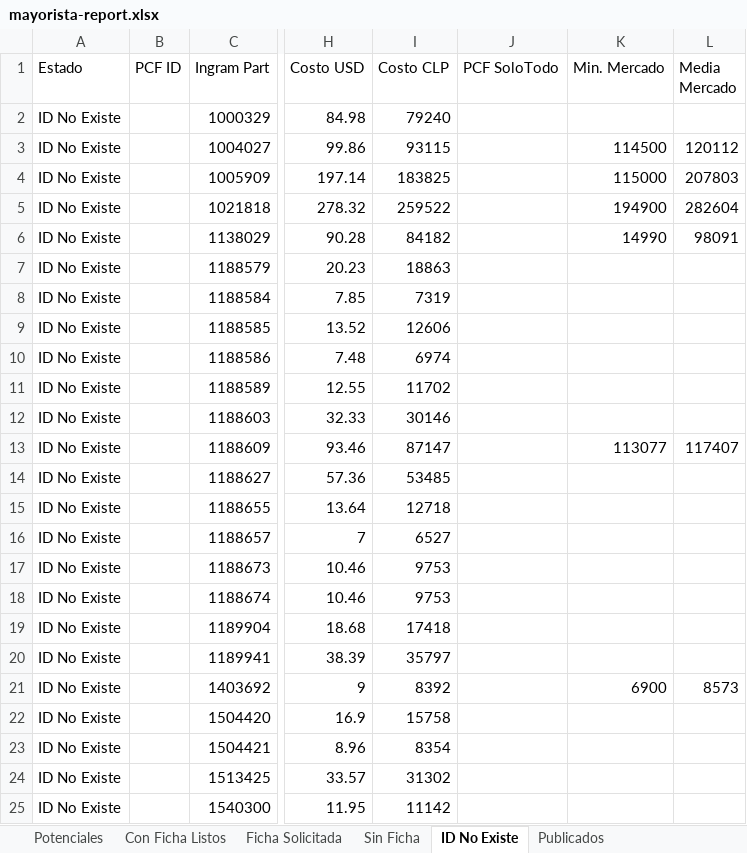
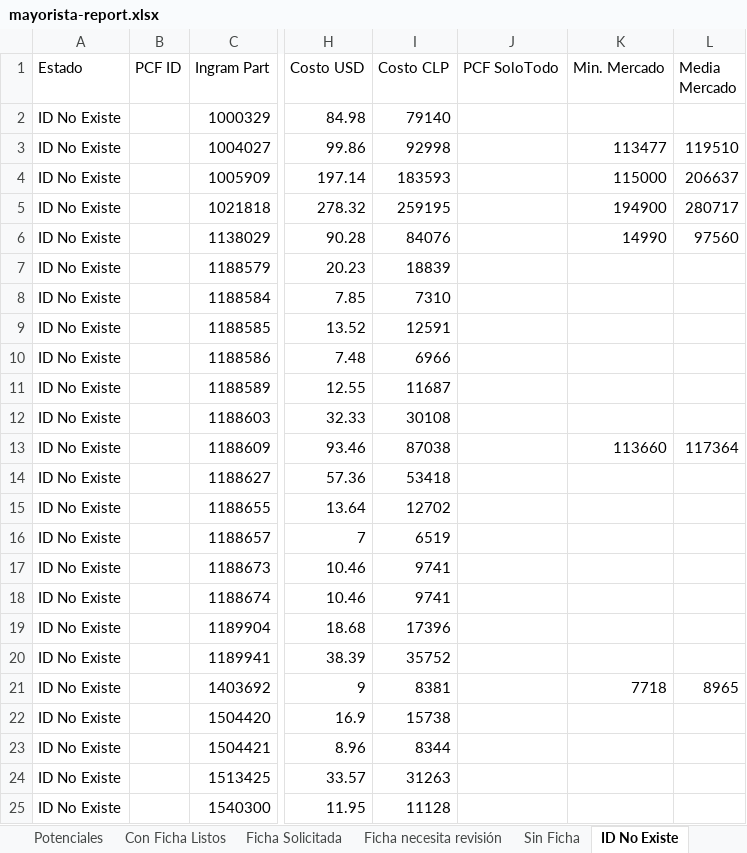
Before and after one commit to aincatoni/pcfactory-monitor-mayoristas, an Excel workbook: mayorista-report.xlsx, sheet ID No Existe, drawn as a sheet; only a part is shown, gaps mark what is left out; values as stored, in another font and other column widths than the file's, no borders; the diff covers the shown part only; the diff names each change by its address in the sheet, - before the commit and + after, or states it on an @@ line.

```diff
--- a/mayorista-report.xlsx (sheet ID No Existe)
+++ b/mayorista-report.xlsx (sheet ID No Existe)
+sheet tab: Ficha necesita revisión
-I2 (Costo CLP): 79240
+I2 (Costo CLP): 79140
-I3 (Costo CLP): 93115
+I3 (Costo CLP): 92998
-K3 (Min. Mercado): 114500
+K3 (Min. Mercado): 113477
-L3 (Media Mercado): 120112
+L3 (Media Mercado): 119510
-I4 (Costo CLP): 183825
+I4 (Costo CLP): 183593
-L4 (Media Mercado): 207803
+L4 (Media Mercado): 206637
-I5 (Costo CLP): 259522
+I5 (Costo CLP): 259195
-L5 (Media Mercado): 282604
+L5 (Media Mercado): 280717
-I6 (Costo CLP): 84182
+I6 (Costo CLP): 84076
-L6 (Media Mercado): 98091
+L6 (Media Mercado): 97560
-I7 (Costo CLP): 18863
+I7 (Costo CLP): 18839
-I8 (Costo CLP): 7319
+I8 (Costo CLP): 7310
-I9 (Costo CLP): 12606
+I9 (Costo CLP): 12591
-I10 (Costo CLP): 6974
+I10 (Costo CLP): 6966
-I11 (Costo CLP): 11702
+I11 (Costo CLP): 11687
-I12 (Costo CLP): 30146
+I12 (Costo CLP): 30108
-I13 (Costo CLP): 87147
+I13 (Costo CLP): 87038
-K13 (Min. Mercado): 113077
+K13 (Min. Mercado): 113660
-L13 (Media Mercado): 117407
+L13 (Media Mercado): 117364
-I14 (Costo CLP): 53485
+I14 (Costo CLP): 53418
-I15 (Costo CLP): 12718
+I15 (Costo CLP): 12702
-I16 (Costo CLP): 6527
+I16 (Costo CLP): 6519
-I17:I18 (Costo CLP): 9753
+I17:I18 (Costo CLP): 9741
-I19 (Costo CLP): 17418
+I19 (Costo CLP): 17396
-I20 (Costo CLP): 35797
+I20 (Costo CLP): 35752
-I21 (Costo CLP): 8392
+I21 (Costo CLP): 8381
-K21 (Min. Mercado): 6900
+K21 (Min. Mercado): 7718
-L21 (Media Mercado): 8573
+L21 (Media Mercado): 8965
-I22 (Costo CLP): 15758
+I22 (Costo CLP): 15738
-I23 (Costo CLP): 8354
+I23 (Costo CLP): 8344
-I24 (Costo CLP): 31302
+I24 (Costo CLP): 31263
-I25 (Costo CLP): 11142
+I25 (Costo CLP): 11128
```
Also changed, not shown: 1490 edited cells elsewhere in this sheet, sheet Potenciales, sheet Publicados, sheet Con Ficha Listos, sheet Ficha Solicitada, sheet Sin Ficha, 2 other files.
